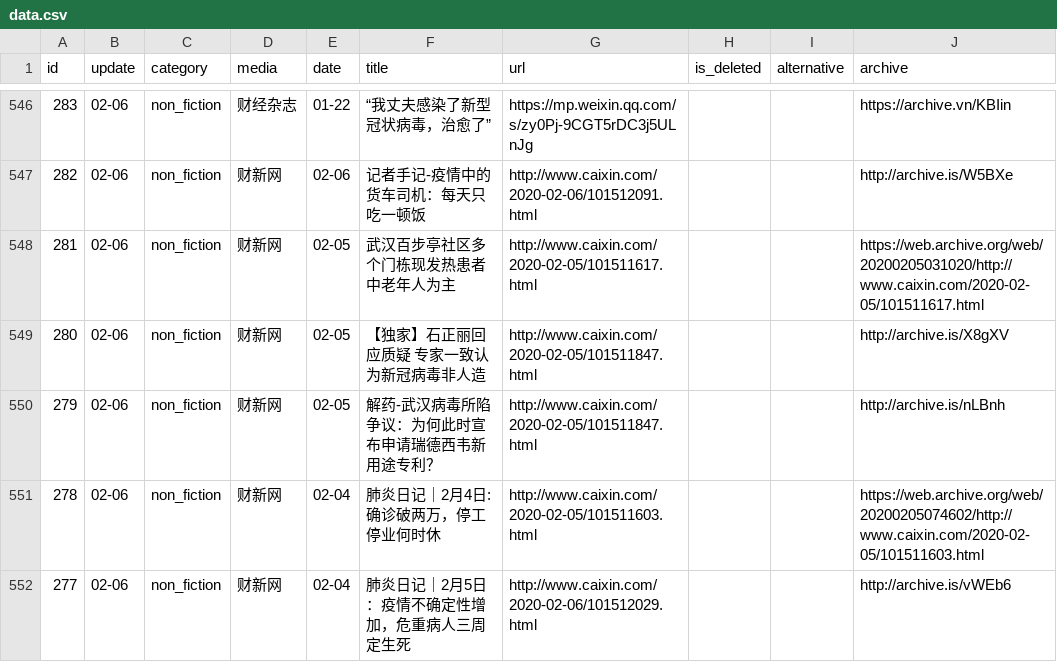
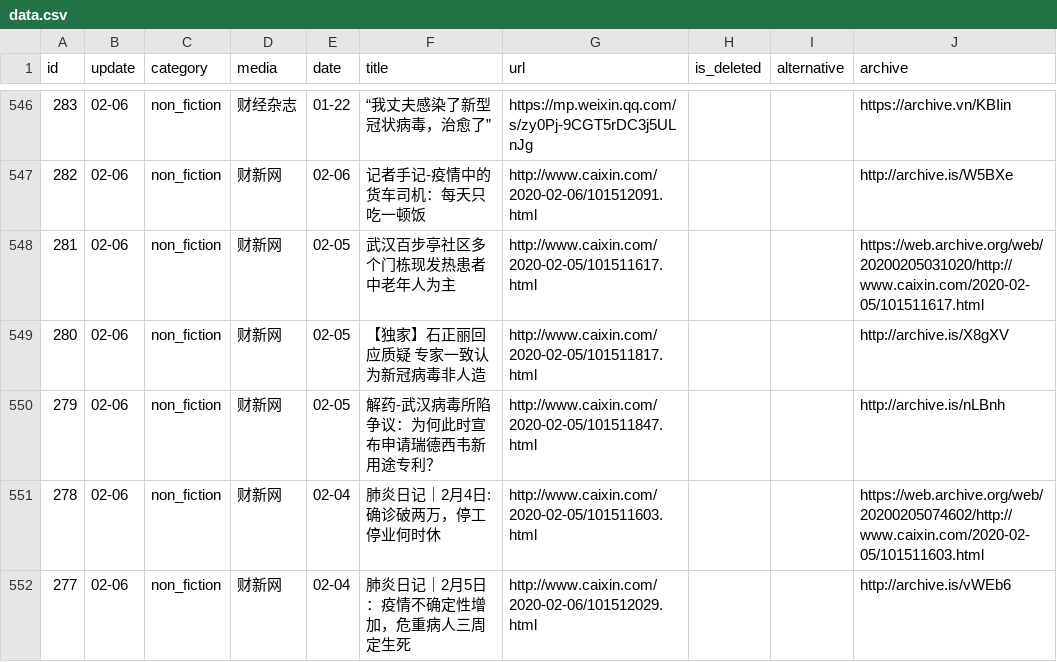
Before and after one commit to invishantom/nCovMemory, a CSV file: data/data.csv, drawn as a sheet; only a part is shown, gaps mark what is left out.

Commit message:
Update caixin.

```diff
--- a/data/data.csv
+++ b/data/data.csv
@@ -548,3 +548,3 @@ id,update,category,media,date,title,url,is_deleted,alternative,archive
 281,02-06,non_fiction,财新网,02-05,武汉百步亭社区多个门栋现发热患者 中老年人为主,http://www.caixin.com/2020-02-05/101511617.html,,,https://web.archive.org/web/20200205031020/http://www.caixin.com/2020-02-05/101511617.html
-280,02-06,non_fiction,财新网,02-05,【独家】石正丽回应质疑 专家一致认为新冠病毒非人造,http://www.caixin.com/2020-02-05/101511847.html,,,http://archive.is/X8gXV
+280,02-06,non_fiction,财新网,02-05,【独家】石正丽回应质疑 专家一致认为新冠病毒非人造,http://www.caixin.com/2020-02-05/101511817.html,,,http://archive.is/X8gXV
 279,02-06,non_fiction,财新网,02-05,解药-武汉病毒所陷争议：为何此时宣布申请瑞德西韦新用途专利？,http://www.caixin.com/2020-02-05/101511847.html,,,http://archive.is/nLBnh
```
Also changed, not shown: 3 other files.
